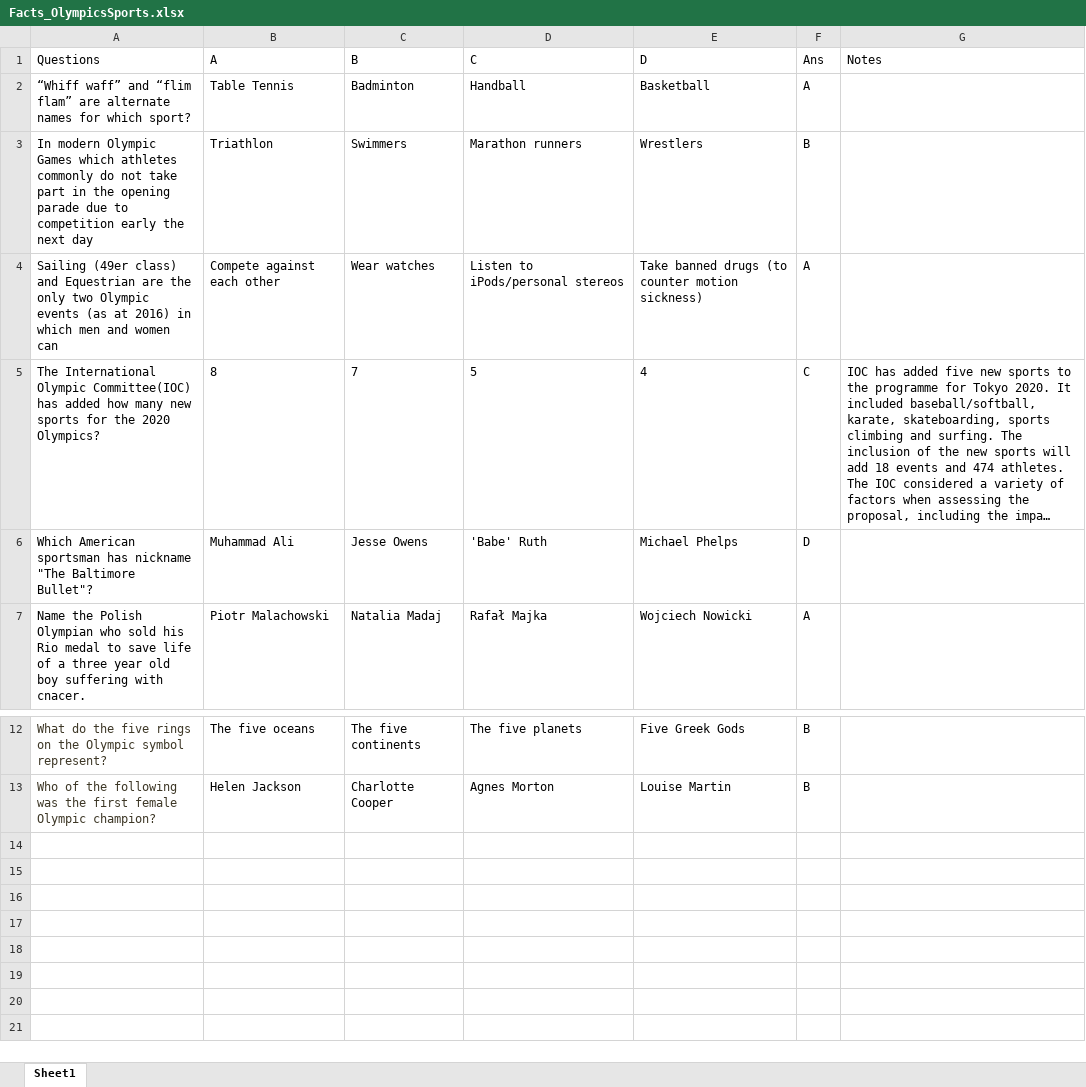
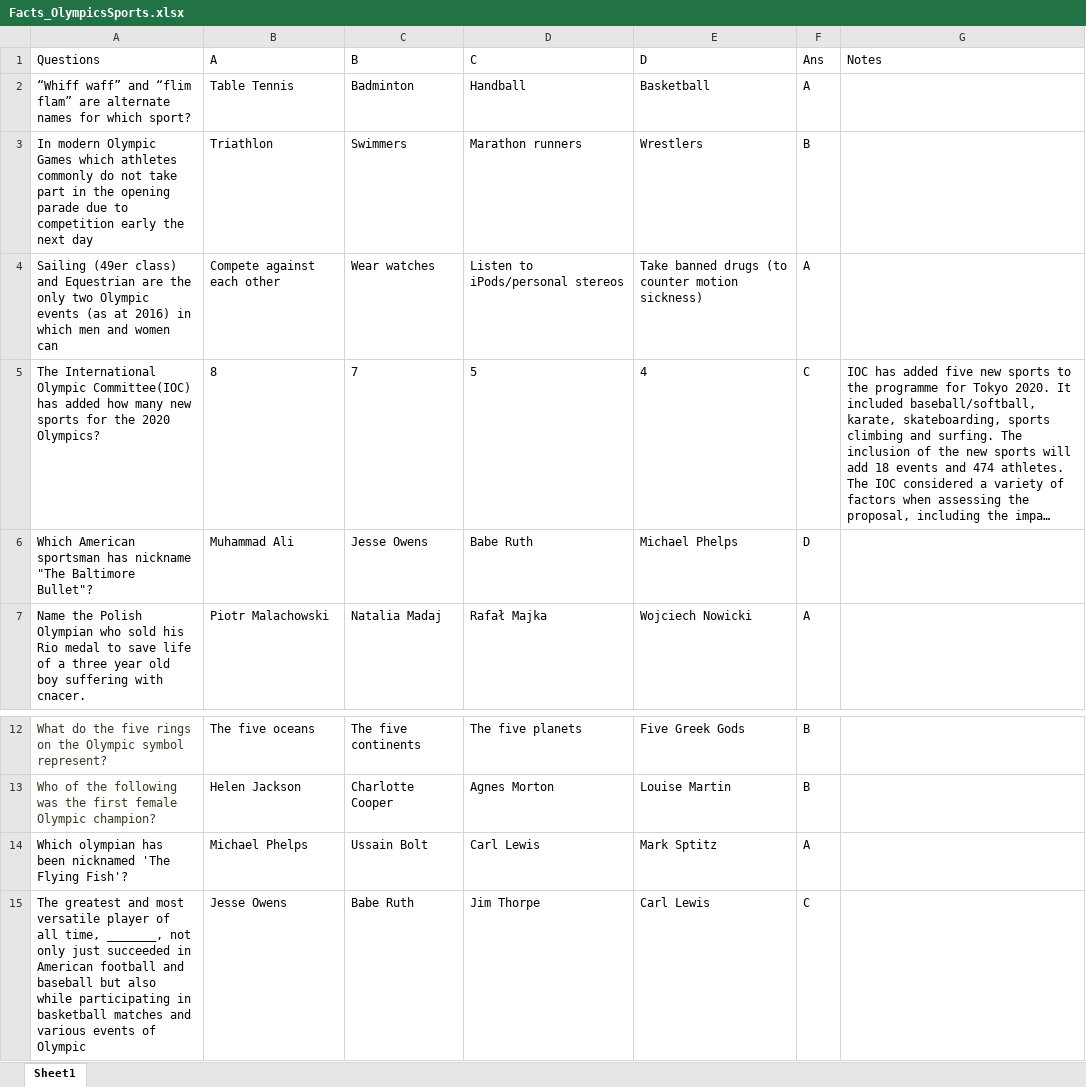
Before and after one commit to vmansi/DIS_PROJECT, an Excel workbook: AdditionalData_Final/Facts_OlympicsSports.xlsx, sheet Sheet1, drawn as a sheet; only a part is shown, gaps mark what is left out; long unchanged cells end in …; values as stored, in another font and other column widths than the file's, no borders; the diff names each change by its address in the sheet, - before the commit and + after, or states it on an @@ line.

Commit message:
Updated DB2

```diff
--- a/AdditionalData_Final/Facts_OlympicsSports.xlsx (sheet Sheet1)
+++ b/AdditionalData_Final/Facts_OlympicsSports.xlsx (sheet Sheet1)
-D6 (C): 'Babe' Ruth
+D6 (C): Babe Ruth
+row 14: Which olympian has been nicknamed 'The Flying Fish'? | Michael Phelps | Ussain Bolt | Carl Lewis | Mark Sptitz | A
+row 15: The greatest and most versatile player of all time, _______, not only just succeeded in American football and baseball but also while participating in basketball matches and various events of Olympic | Jesse Owens | Babe Ruth | Jim Thorpe | Carl Lewis | C
```
